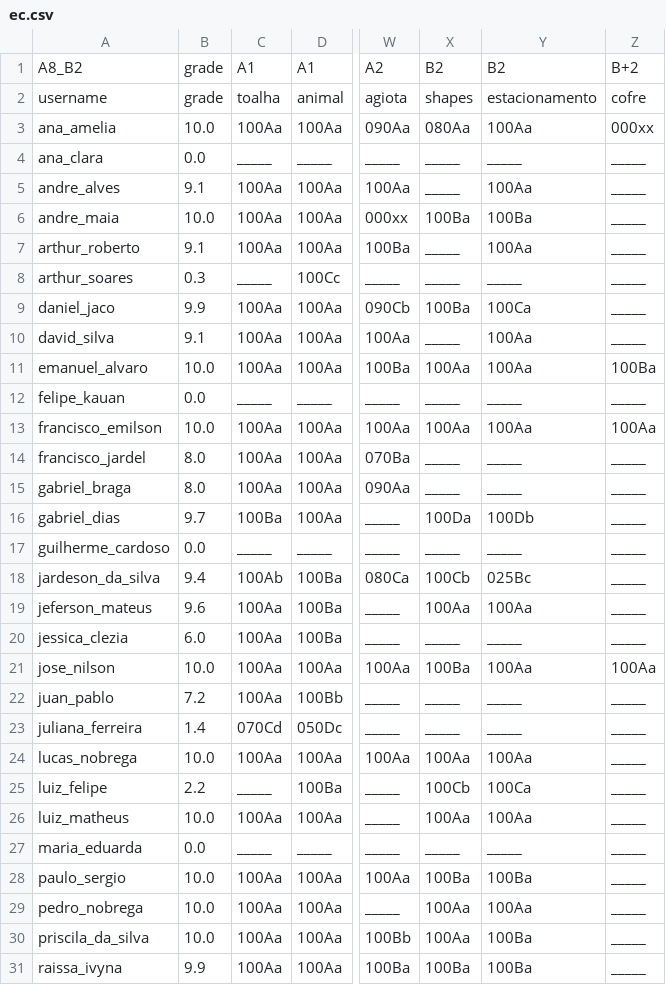
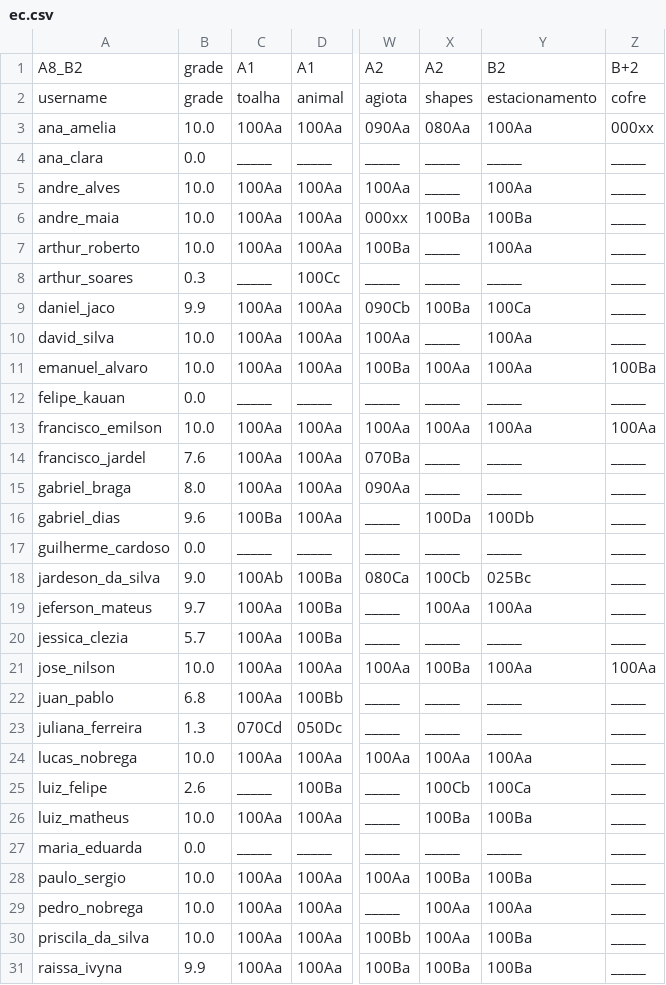
Before and after one commit to senapk/collect, a CSV file: ec.csv, drawn as a sheet; only a part is shown, gaps mark what is left out; the diff covers the shown part only; the diff names each change by its address in the sheet, - before the commit and + after, or states it on an @@ line.

```diff
--- a/ec.csv
+++ b/ec.csv
-X1: B2
+X1: A2
-B5: 9.1
+B5: 10.0
-B7: 9.1
+B7: 10.0
-B10: 9.1
+B10: 10.0
-B14: 8.0
+B14: 7.6
-B16: 9.7
+B16: 9.6
-B18: 9.4
+B18: 9.0
-B19: 9.6
+B19: 9.7
-B20: 6.0
+B20: 5.7
-B22: 7.2
+B22: 6.8
-B23: 1.4
+B23: 1.3
-B25: 2.2
+B25: 2.6
-X26: 100Aa
+X26: 100Ba
-Y26: 100Aa
+Y26: 100Ba
```
Also changed, not shown: 3 edited cells elsewhere in this file, ec_count.csv, 3 other files.
